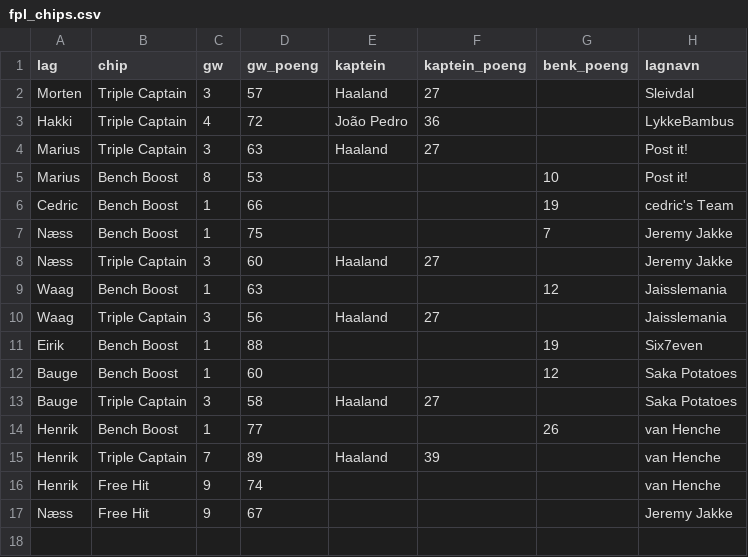
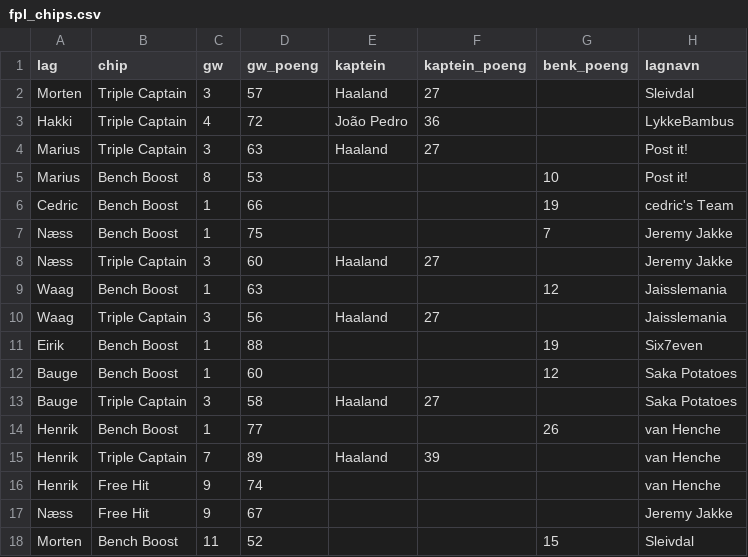
Before and after one commit to fredrikn89-create/Moneyball, a CSV file: data/fpl_chips.csv, drawn as a sheet.

```diff
--- a/data/fpl_chips.csv
+++ b/data/fpl_chips.csv
@@ -17 +17,2 @@ Henrik,Free Hit,9,74,,,,van Henche
 Næss,Free Hit,9,67,,,,Jeremy Jakke
+Morten,Bench Boost,11,52,,,15,Sleivdal
```
Also changed, not shown: data/fpl_gameweeks.csv, 4 other files.
